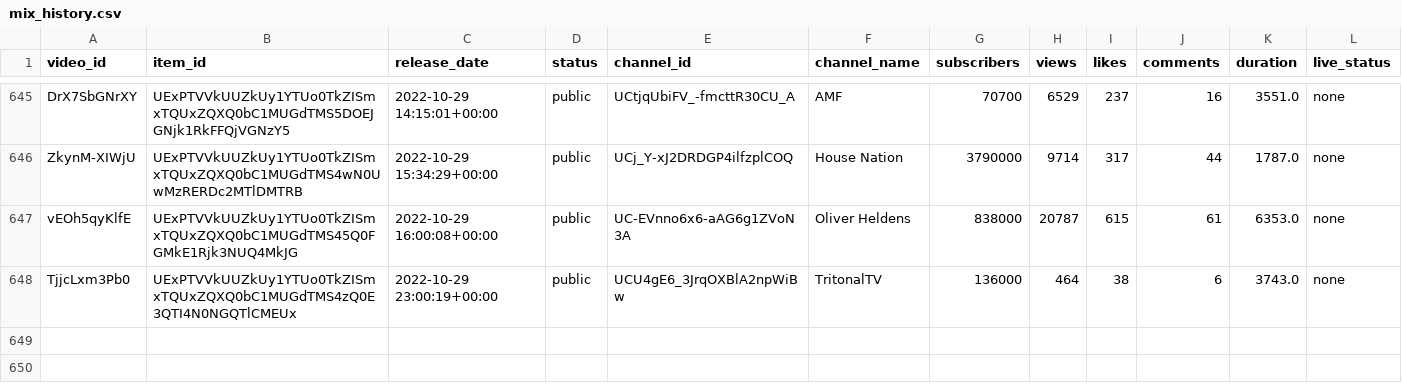
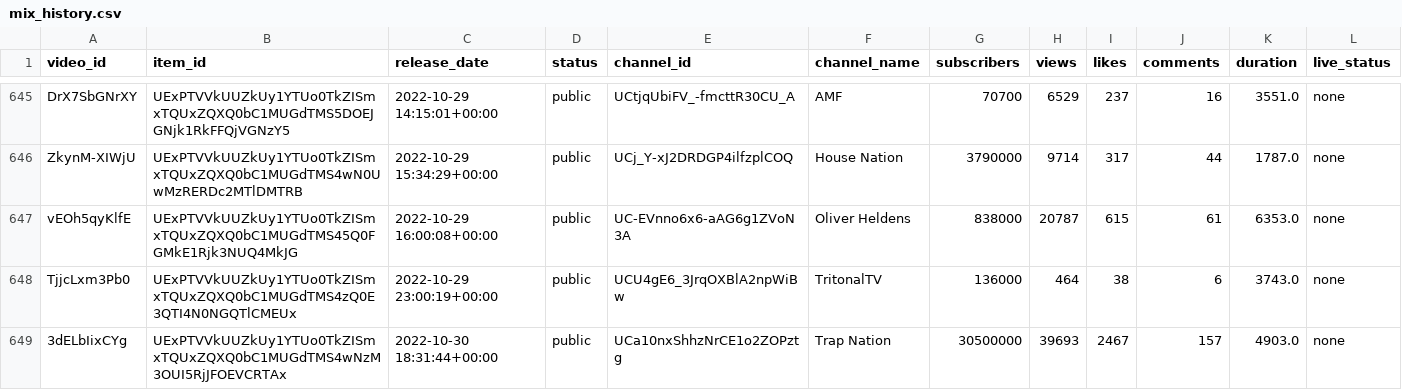
Before and after one commit to Dyl-M/auto_youtube_playlist, a CSV file: data/mix_history.csv, drawn as a sheet; only a part is shown, gaps mark what is left out; the diff names each change by its address in the sheet, - before the commit and + after, or states it on an @@ line.

```diff
--- a/data/mix_history.csv
+++ b/data/mix_history.csv
+row 649: 3dELbIixCYg | UExPTVVkUUZkUy1YTUo0TkZISmxTQUxZQXQ0bC1MUGdTMS4wNzM3OUI5RjJFOEVCRTAx | 2022-10-30 18:31:44+00:00 | public | UCa10nxShhzNrCE1o2ZOPztg | Trap Nation | 30500000 | 39693 | 2467 | 157 | 4903.0 | none
```
Also changed, not shown: 2 other files.
